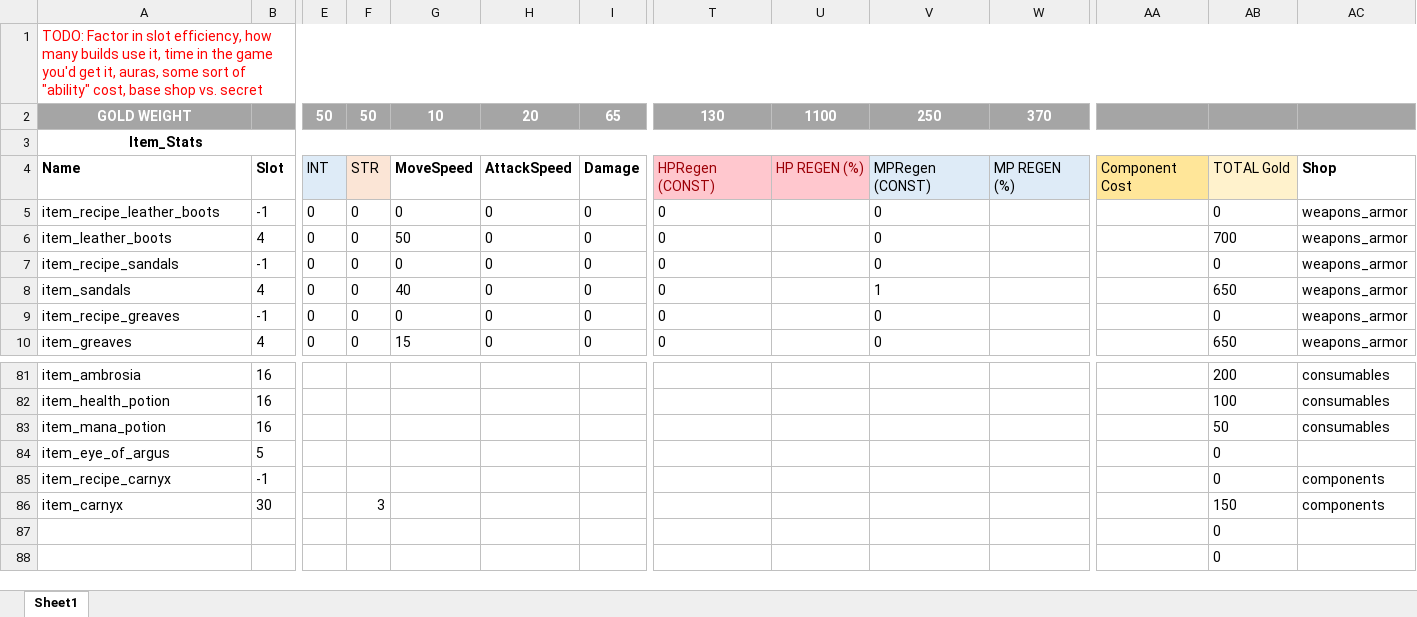
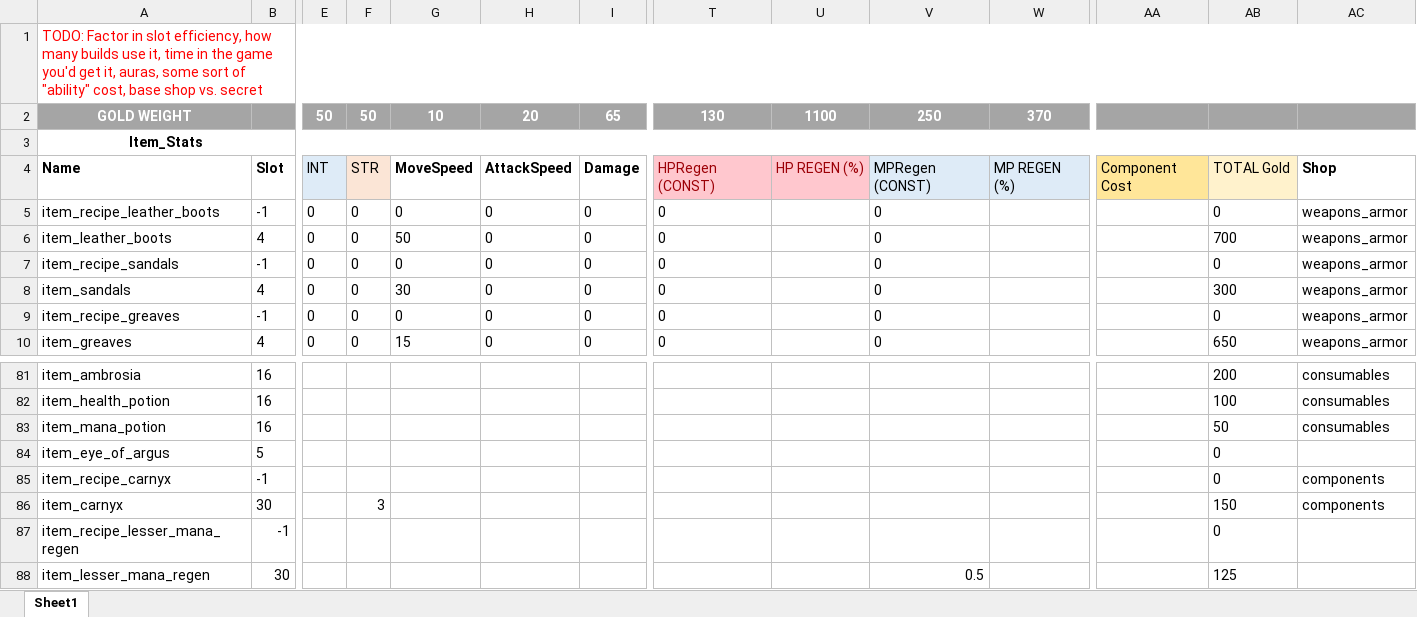
Before and after one commit to Axosh/avalore, an Excel workbook: balancing/item_balance.xlsx, sheet Sheet1, drawn as a sheet; only a part is shown, gaps mark what is left out; values as stored, in another font and other column widths than the file's, no borders; conditional formats not drawn; removed rows and columns are numbered as before the commit, all else as after; rows hold the shown columns only; the diff names each change by its address in the sheet, - before the commit and + after, or states it on an @@ line.

Commit message:
Item System Work

```diff
--- a/balancing/item_balance.xlsx (sheet Sheet1)
+++ b/balancing/item_balance.xlsx (sheet Sheet1)
-G8: 40
+G8: 30
-V8: 1
+V8: 0
-AB8: 650
+AB8: 300
-row 87:  |  |  |  |  |  |  |  |  |  |  |  | 0
-row 88:  |  |  |  |  |  |  |  |  |  |  |  | 0
+row 87: item_recipe_lesser_mana_regen | -1 |  |  |  |  |  |  |  |  |  |  | 0
+row 88: item_lesser_mana_regen | 30 |  |  |  |  |  |  |  | 0.5 |  |  | 125
```
Also changed, not shown: 8 other files.
